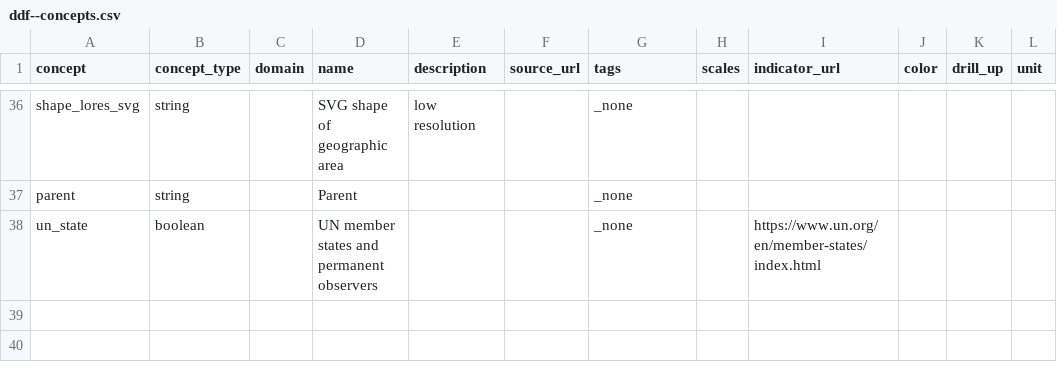
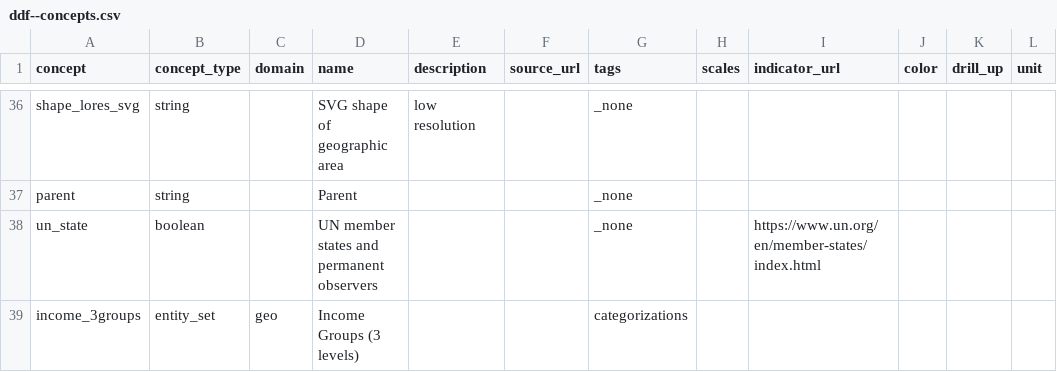
Before and after one commit to open-numbers/ddf--open_numbers, a CSV file: ddf--concepts.csv, drawn as a sheet; only a part is shown, gaps mark what is left out; the diff names each change by its address in the sheet, - before the commit and + after, or states it on an @@ line.

```diff
--- a/ddf--concepts.csv
+++ b/ddf--concepts.csv
+row 39: income_3groups | entity_set | geo | Income Groups (3 levels) |  |  | categorizations
```
Also changed, not shown: ddf--entities--geo--country.csv, 2 other files.
